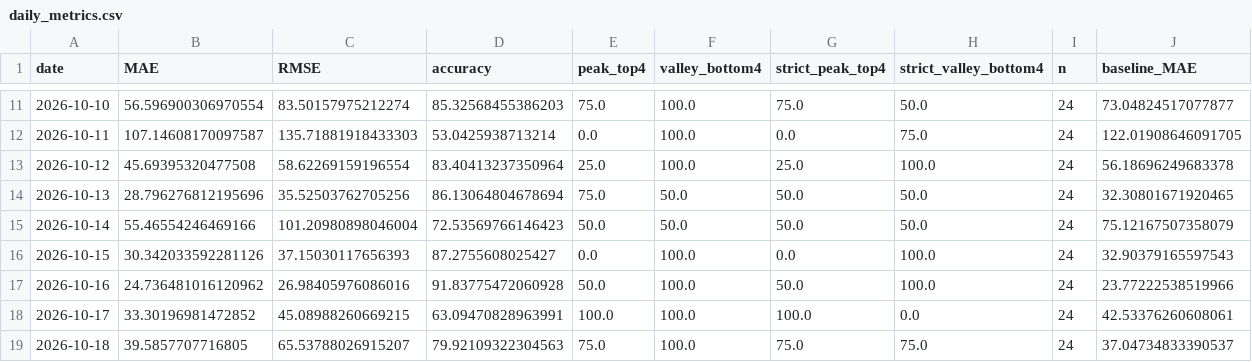
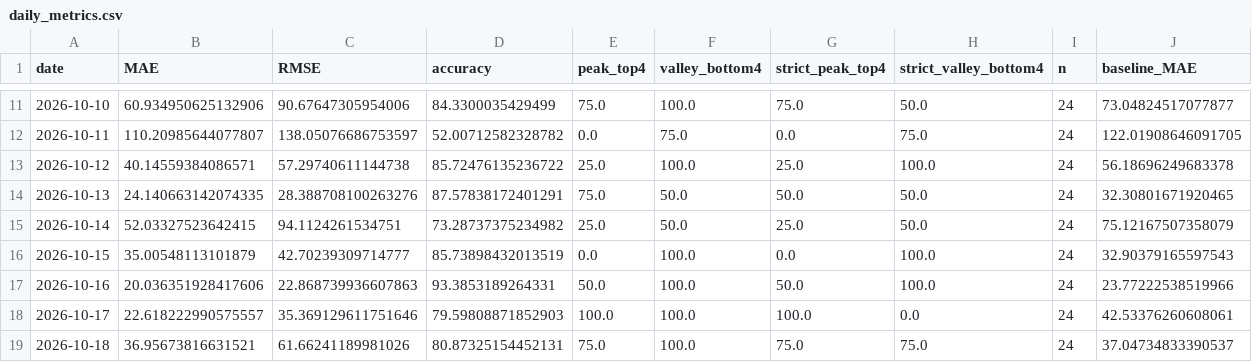
Before and after one commit to coolhz1/ningxia-d1-report, a CSV file: optimization/daily_metrics.csv, drawn as a sheet; only a part is shown, gaps mark what is left out; the diff covers the shown part only.

```diff
--- a/optimization/daily_metrics.csv
+++ b/optimization/daily_metrics.csv
@@ -11,9 +11,9 @@ date,MAE,RMSE,accuracy,peak_top4,valley_bottom4,strict_peak_top4,strict_valley_b
-2026-10-10,56.596900306970554,83.50157975212274,85.32568455386203,75.0,100.0,75.0,50.0,24,73.04824517077877
-2026-10-11,107.14608170097587,135.71881918433303,53.0425938713214,0.0,100.0,0.0,75.0,24,122.01908646091705
-2026-10-12,45.69395320477508,58.62269159196554,83.40413237350964,25.0,100.0,25.0,100.0,24,56.18696249683378
-2026-10-13,28.796276812195696,35.52503762705256,86.13064804678694,75.0,50.0,50.0,50.0,24,32.30801671920465
-2026-10-14,55.46554246469166,101.20980898046004,72.53569766146423,50.0,50.0,50.0,50.0,24,75.12167507358079
-2026-10-15,30.342033592281126,37.15030117656393,87.2755608025427,0.0,100.0,0.0,100.0,24,32.90379165597543
-2026-10-16,24.736481016120962,26.98405976086016,91.83775472060928,50.0,100.0,50.0,100.0,24,23.77222538519966
-2026-10-17,33.30196981472852,45.08988260669215,63.09470828963991,100.0,100.0,100.0,0.0,24,42.53376260608061
-2026-10-18,39.5857707716805,65.53788026915207,79.92109322304563,75.0,100.0,75.0,75.0,24,37.04734833390537
+2026-10-10,60.934950625132906,90.67647305954006,84.3300035429499,75.0,100.0,75.0,50.0,24,73.04824517077877
+2026-10-11,110.20985644077807,138.05076686753597,52.00712582328782,0.0,75.0,0.0,75.0,24,122.01908646091705
+2026-10-12,40.14559384086571,57.29740611144738,85.72476135236722,25.0,100.0,25.0,100.0,24,56.18696249683378
+2026-10-13,24.140663142074335,28.388708100263276,87.57838172401291,75.0,50.0,50.0,50.0,24,32.30801671920465
+2026-10-14,52.03327523642415,94.1124261534751,73.28737375234982,25.0,50.0,25.0,50.0,24,75.12167507358079
+2026-10-15,35.00548113101879,42.70239309714777,85.73898432013519,0.0,100.0,0.0,100.0,24,32.90379165597543
+2026-10-16,20.036351928417606,22.868739936607863,93.3853189264331,50.0,100.0,50.0,100.0,24,23.77222538519966
+2026-10-17,22.618222990575557,35.369129611751646,79.59808871852903,100.0,100.0,100.0,0.0,24,42.53376260608061
+2026-10-18,36.95673816631521,61.66241189981026,80.87325154452131,75.0,100.0,75.0,75.0,24,37.04734833390537
```
Also changed, not shown: 102 edited cells elsewhere in this file, optimization/monthly_metrics.csv, 41 other files.
